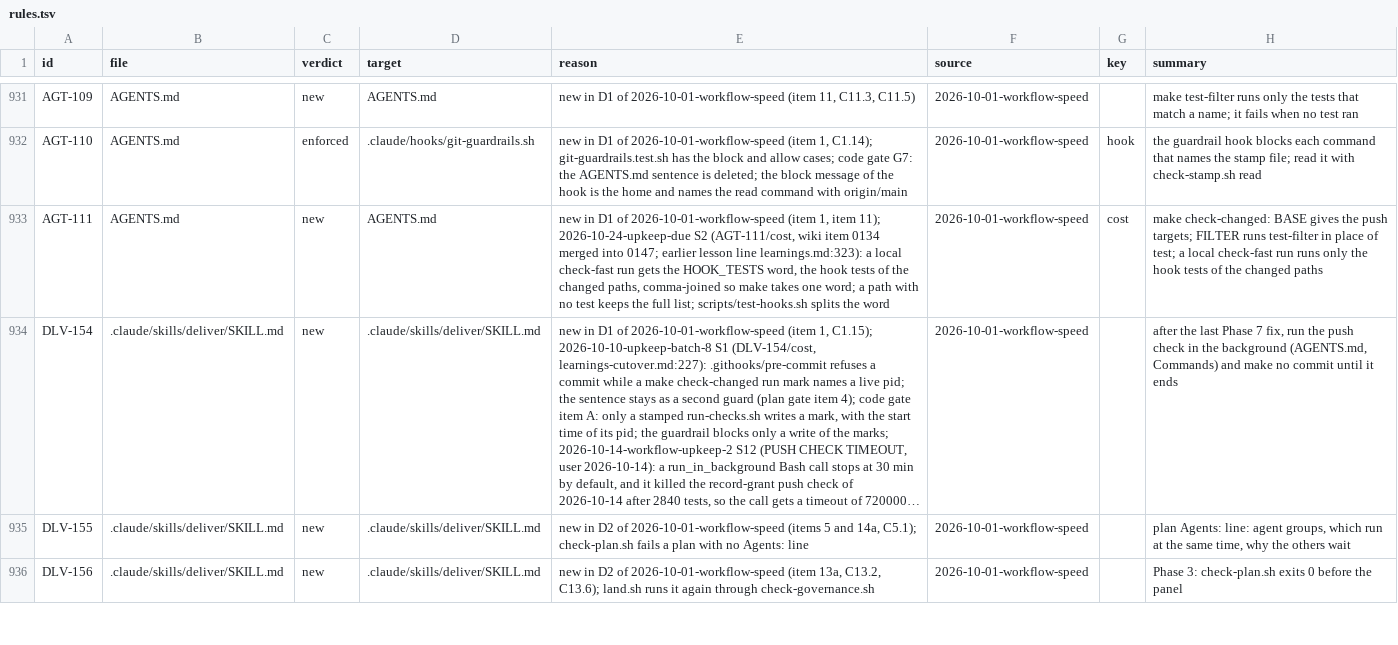
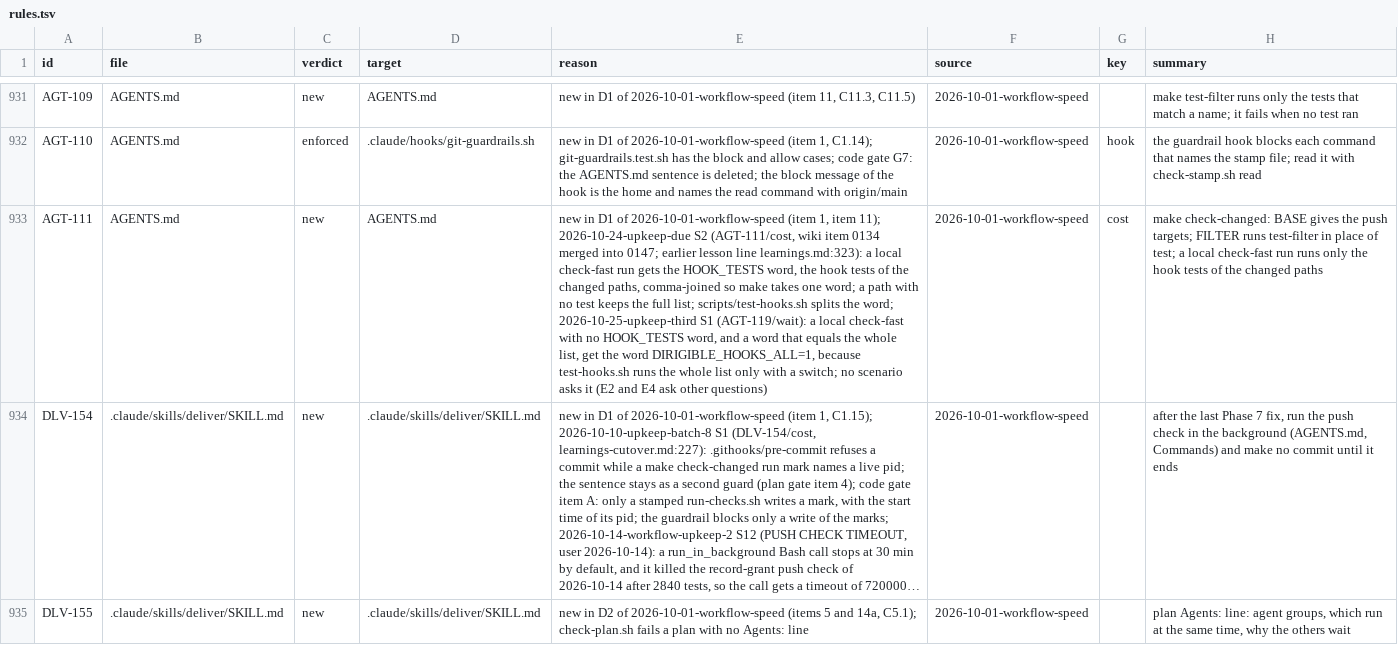
Before and after one commit to niltsiar/dirigible, a TSV file: docs/workflow/rules.tsv, drawn as a sheet; only a part is shown, gaps mark what is left out; the shorter side is filled out with more unchanged rows; long unchanged cells end in …; the diff covers the shown part only; the diff names each change by its address in the sheet, - before the commit and + after, or states it on an @@ line.

Commit message:
feat(scripts): refuse the whole hook list outside the push check
A local check-fast ran every hook test and held the build lock for 1534 s
(AGT-119/wait, fourth occurrence; run 2026-10-25-upkeep-third). test-hooks.sh
now refuses the whole HOOK_TESTS list without a switch and names make
check-changed first. check-changed.sh gives a local run that needs the whole
list the word DIRIGIBLE_HOOKS_ALL=1. A Makefile change of only comments is
class docs in hook_tests, as in classify, so the slice loop stays check-fast.
Rule 8 check: new cases in test-hooks.test.sh and check-changed.test.sh. No
scenario names test-hooks.sh; E2 and E4 ask other questions. The AGENTS.md row
is graded by the run IDs.

```diff
--- a/docs/workflow/rules.tsv
+++ b/docs/workflow/rules.tsv
-E933 (reason): …splits the word
+E933 (reason): …splits the word; 2026-10-25-upkeep-third S1 (AGT-119/wait): a local check-fast with no HOOK_TESTS word, and a word that equals the whole list, get the word DIRIGIBLE_HOOKS_ALL=1, because test-hooks.sh runs the whole list only with a switch; no scenario asks it (E2 and E4 ask other questions)
```
Also changed, not shown: 1 added row elsewhere in this file, 6 other files.
